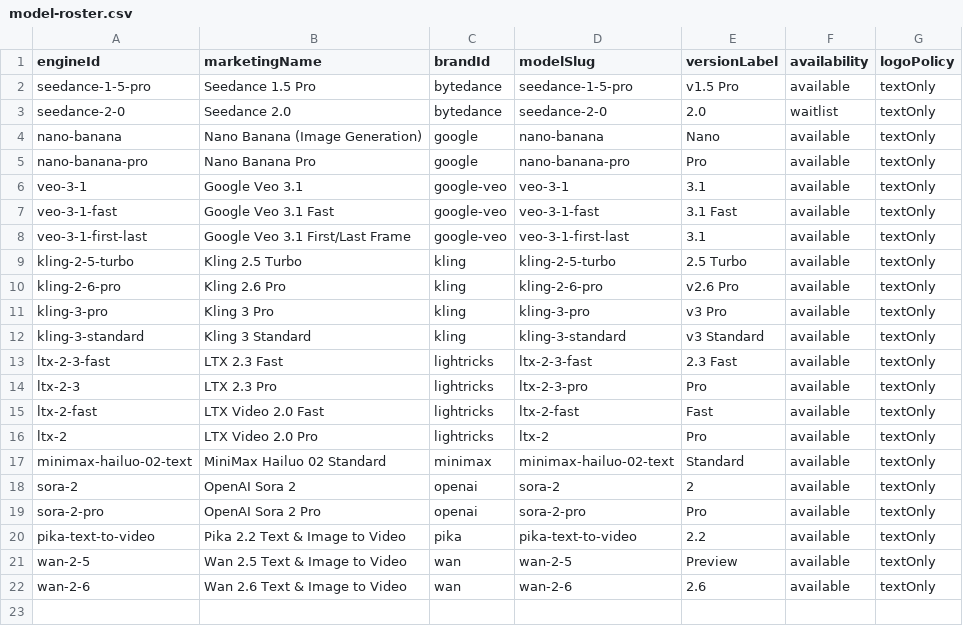
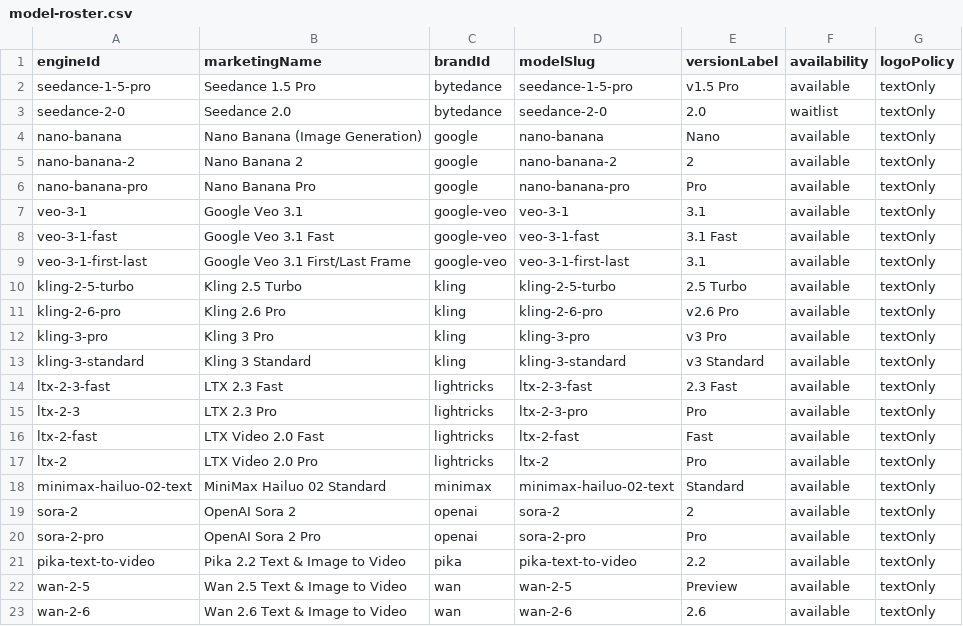
Before and after one commit to camgraphe/MaxVideoAi, a CSV file: docs/model-roster.csv, drawn as a sheet.

Commit message:
Add Nano Banana 2 image workflow

```diff
--- a/docs/model-roster.csv
+++ b/docs/model-roster.csv
@@ -4,2 +4,3 @@ seedance-2-0,Seedance 2.0,bytedance,seedance-2-0,2.0,waitlist,textOnly
 nano-banana,Nano Banana (Image Generation),google,nano-banana,Nano,available,textOnly
+nano-banana-2,Nano Banana 2,google,nano-banana-2,2,available,textOnly
 nano-banana-pro,Nano Banana Pro,google,nano-banana-pro,Pro,available,textOnly
```
Also changed, not shown: 31 other files.
